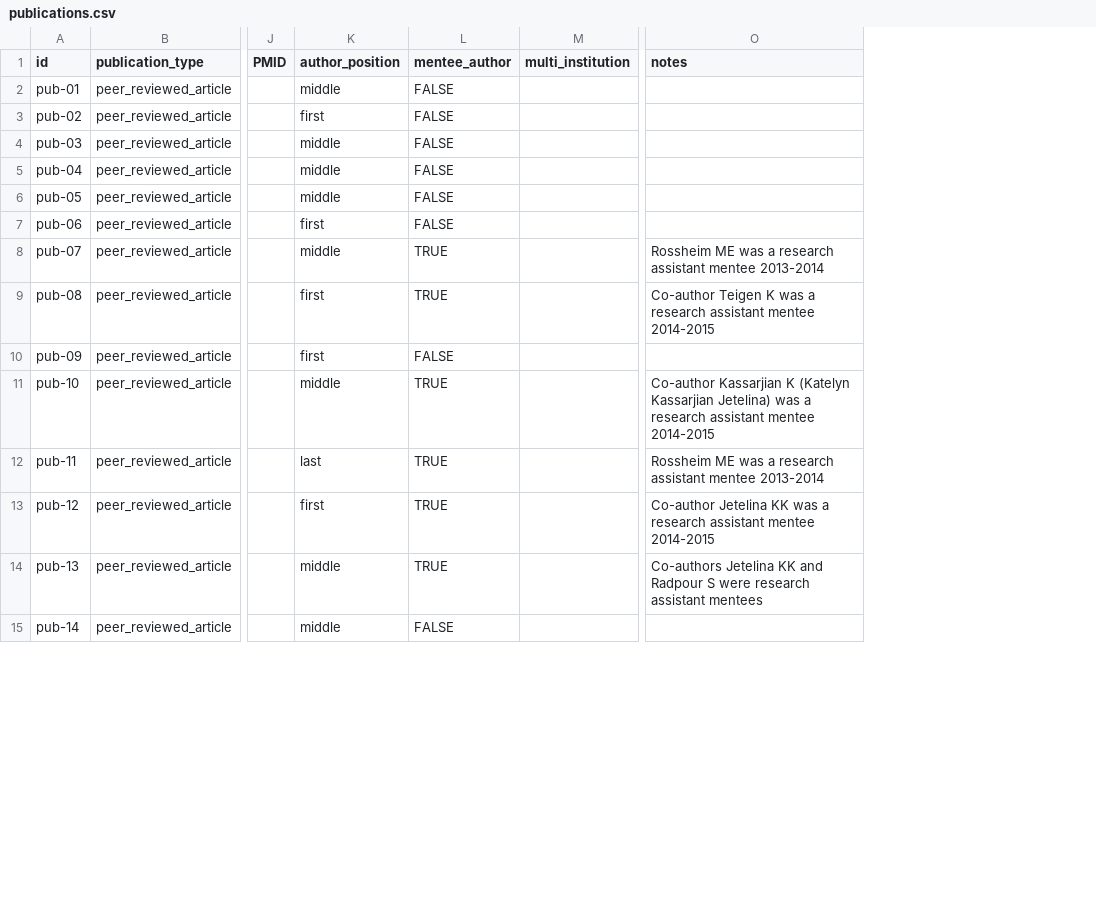
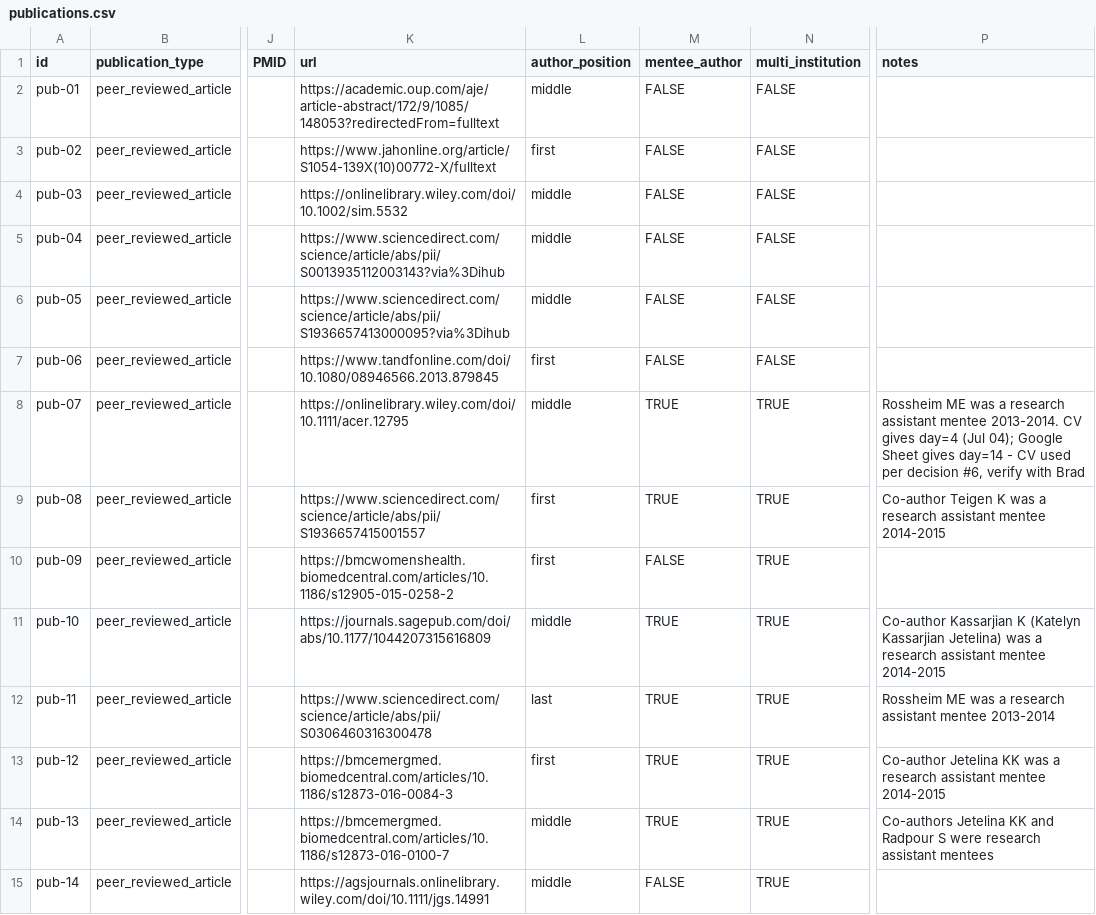
Before and after one commit to brad-cannell/academic-database, a CSV file: data/publications.csv, drawn as a sheet; only a part is shown, gaps mark what is left out; addresses are those after the commit; the diff covers the shown part only; the diff names each change by its address in the sheet, - before the commit and + after, or states it on an @@ line.

```diff
--- a/data/publications.csv
+++ b/data/publications.csv
+column K (url), rows 2-15: https://academic.oup.com/aje/article-abstract/172/9/1085/148053?redirectedFrom=fulltext | https://www.jahonline.org/article/S1054-139X(10)00772-X/fulltext | https://onlinelibrary.wiley.com/doi/10.1002/sim.5532 | https://www.sciencedirect.com/science/article/abs/pii/S0013935112003143?via%3Dihub | https://www.sciencedirect.com/science/article/abs/pii/S1936657413000095?via%3Dihub | https://www.tandfonline.com/doi/10.1080/08946566.2013.879845 | https://onlinelibrary.wiley.com/doi/10.1111/acer.12795 | https://www.sciencedirect.com/science/article/abs/pii/S1936657415001557 | https://bmcwomenshealth.biomedcentral.com/articles/10.1186/s12905-015-0258-2 | https://journals.sagepub.com/doi/abs/10.1177/1044207315616809 | https://www.sciencedirect.com/science/article/abs/pii/S0306460316300478 | https://bmcemergmed.biomedcentral.com/articles/10.1186/s12873-016-0084-3 | https://bmcemergmed.biomedcentral.com/articles/10.1186/s12873-016-0100-7 | https://agsjournals.onlinelibrary.wiley.com/doi/10.1111/jgs.14991
-N2:N7 (multi_institution): (empty)
+N2:N7 (multi_institution): FALSE
-N8:N15 (multi_institution): (empty)
+N8:N15 (multi_institution): TRUE
-P8 (notes): …assistant mentee 2013-2014
+P8 (notes): …assistant mentee 2013-2014. CV gives day=4 (Jul 04); Google Sheet gives day=14 - CV used per decision #6, verify with Brad
```
Also changed, not shown: 49 edited cells elsewhere in this file, data/awards.csv, data/teaching.csv, 4 other files.
